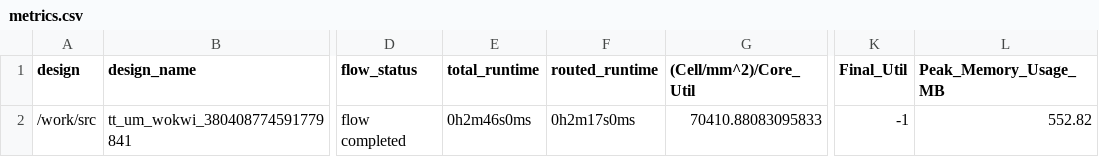
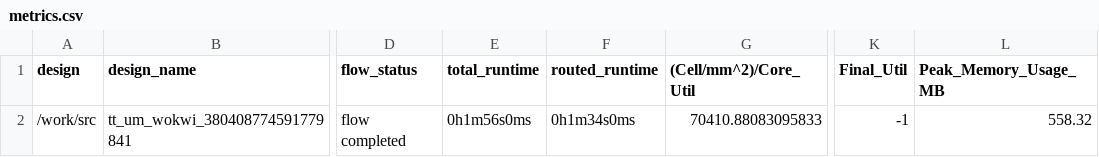
Before and after one commit to TinyTapeout/tinytapeout-05, a CSV file: projects/tt_um_wokwi_380408774591779841/metrics.csv, drawn as a sheet; only a part is shown, gaps mark what is left out; the diff names each change by its address in the sheet, - before the commit and + after, or states it on an @@ line.

Commit message:
feat: update project tt_um_wokwi_380408774591779841 from tmiw/supercon2023-ttl
Commit: a7aba846ee3e16076bbcda7b928d77bc6ec4f0cb
Workflow: https://github.com/tmiw/supercon2023-ttl/actions/runs/6756359280

```diff
--- a/projects/tt_um_wokwi_380408774591779841/metrics.csv
+++ b/projects/tt_um_wokwi_380408774591779841/metrics.csv
-E2 (total_runtime): 0h2m46s0ms
+E2 (total_runtime): 0h1m56s0ms
-F2 (routed_runtime): 0h2m17s0ms
+F2 (routed_runtime): 0h1m34s0ms
-L2 (Peak_Memory_Usage_MB): 552.82
+L2 (Peak_Memory_Usage_MB): 558.32
```
Also changed, not shown: 2 other files.
